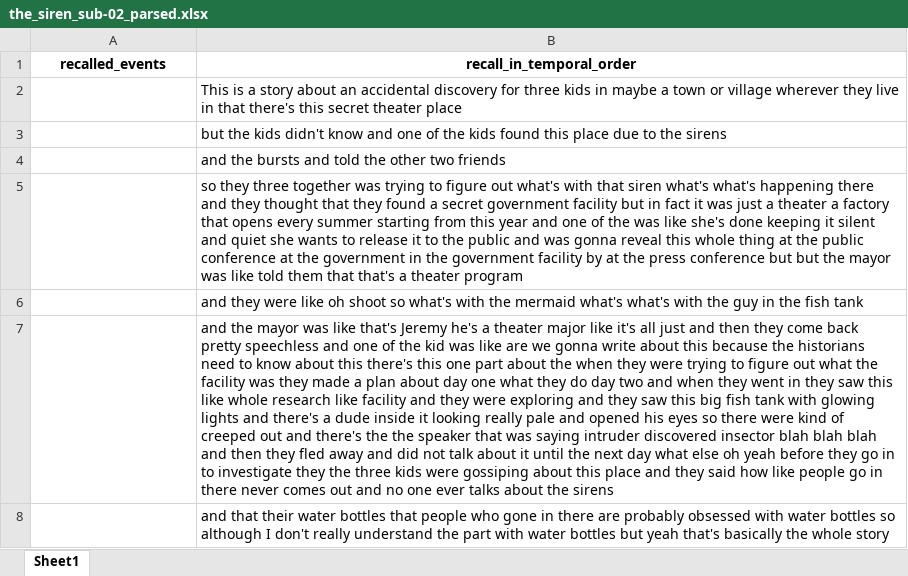
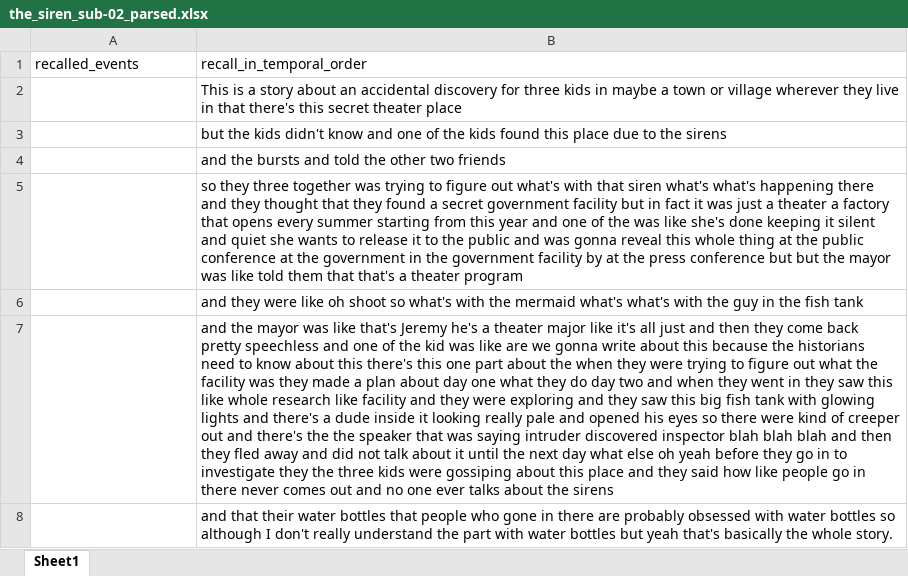
Before and after one commit to xianNeuro/narRaters, an Excel workbook: output/recall_parsed/the_siren_sub-02_parsed.xlsx, sheet Sheet1, drawn as a sheet; values as stored, in another font and other column widths than the file's, no borders; the diff names each change by its address in the sheet, - before the commit and + after, or states it on an @@ line.

```diff
--- a/output/recall_parsed/the_siren_sub-02_parsed.xlsx (sheet Sheet1)
+++ b/output/recall_parsed/the_siren_sub-02_parsed.xlsx (sheet Sheet1)
@@ A1:B1 bold: on → off, alignment: center → left @@
-B7 (recall_in_temporal_order): …kind of creeped out and there's the the speaker that was saying intruder discovered insector blah blah…
+B7 (recall_in_temporal_order): …kind of creeper out and there's the the speaker that was saying intruder discovered inspector blah blah…
-B8 (recall_in_temporal_order): …the whole story
+B8 (recall_in_temporal_order): …the whole story.
```
Also changed, not shown: output/causal_rated/the_siren_causal-linguistic.xlsx, output/recall_parsed/the_siren_sub-01_parsed.xlsx, 27 other files.
